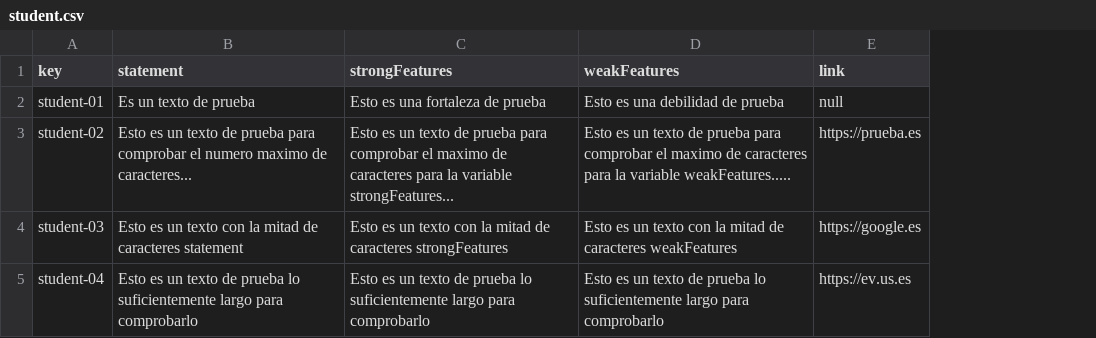
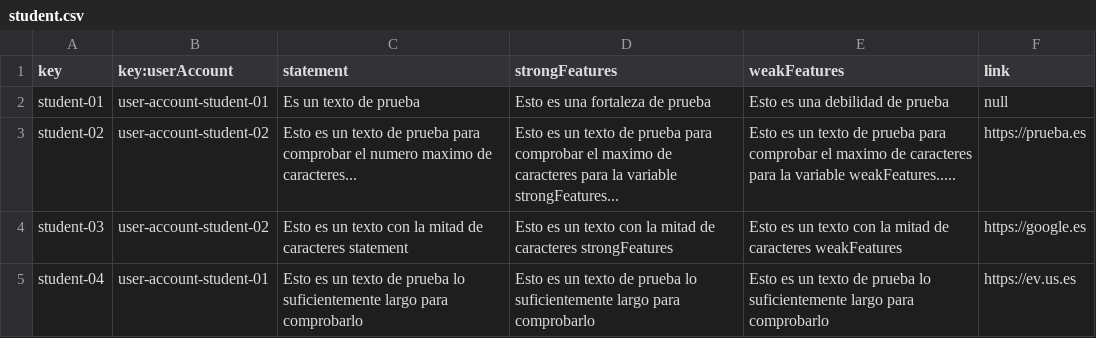
Before and after one commit to Acme-L3/Acme-L3, a CSV file: src/main/webapp/WEB-INF/resources/sample-data/student.csv, drawn as a sheet; the diff names each change by its address in the sheet, - before the commit and + after, or states it on an @@ line.

```diff
--- a/src/main/webapp/WEB-INF/resources/sample-data/student.csv
+++ b/src/main/webapp/WEB-INF/resources/sample-data/student.csv
+column B (key:userAccount), rows 2-5: user-account-student-01 | user-account-student-02 | user-account-student-02 | user-account-student-01
```
Also changed, not shown: src/main/webapp/WEB-INF/resources/sample-data/activity.csv, src/main/webapp/WEB-INF/resources/sample-data/enrolment.csv, 6 other files.
